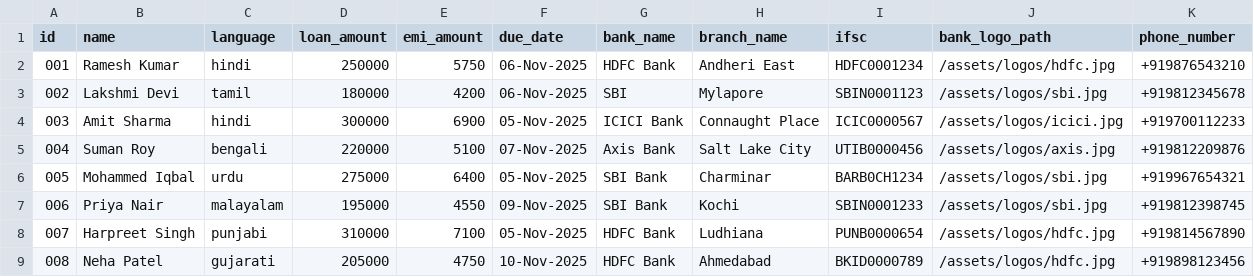
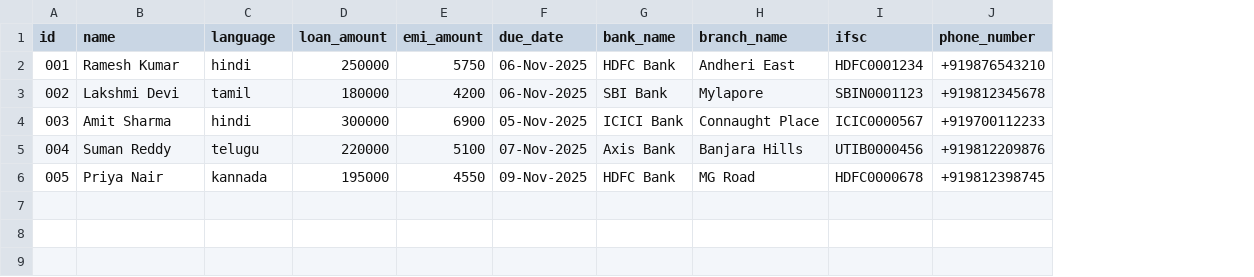
Before and after one commit to ritigyas/emi_bot_new, a CSV file: data/customers_raw.csv, drawn as a sheet; removed rows and columns are numbered as before the commit, all else as after; the diff names each change by its address in the sheet, - before the commit and + after, or states it on an @@ line.

```diff
--- a/data/customers_raw.csv
+++ b/data/customers_raw.csv
-column J (bank_logo_path), rows 2-5: /assets/logos/hdfc.jpg | /assets/logos/sbi.jpg | /assets/logos/icici.jpg | /assets/logos/axis.jpg; row 7: /assets/logos/sbi.jpg
-G3 (bank_name): SBI
+G3 (bank_name): SBI Bank
-B5 (name): Suman Roy
+B5 (name): Suman Reddy
-C5 (language): bengali
+C5 (language): telugu
-H5 (branch_name): Salt Lake City
+H5 (branch_name): Banjara Hills
-row 6: 005 | Mohammed Iqbal | urdu | 275000 | 6400 | 05-Nov-2025 | SBI Bank | Charminar | BARB0CH1234 | /assets/logos/sbi.jpg | +919967654321
@@ column A (id) renumbered in row 6 @@
-C6 (language): malayalam
+C6 (language): kannada
-G6 (bank_name): SBI Bank
+G6 (bank_name): HDFC Bank
-H6 (branch_name): Kochi
+H6 (branch_name): MG Road
-I6 (ifsc): SBIN0001233
+I6 (ifsc): HDFC0000678
-row 8: 007 | Harpreet Singh | punjabi | 310000 | 7100 | 05-Nov-2025 | HDFC Bank | Ludhiana | PUNB0000654 | /assets/logos/hdfc.jpg | +919814567890
-row 9: 008 | Neha Patel | gujarati | 205000 | 4750 | 10-Nov-2025 | HDFC Bank | Ahmedabad | BKID0000789 | /assets/logos/hdfc.jpg | +919898123456
```
Also changed, not shown: 19 other files.
